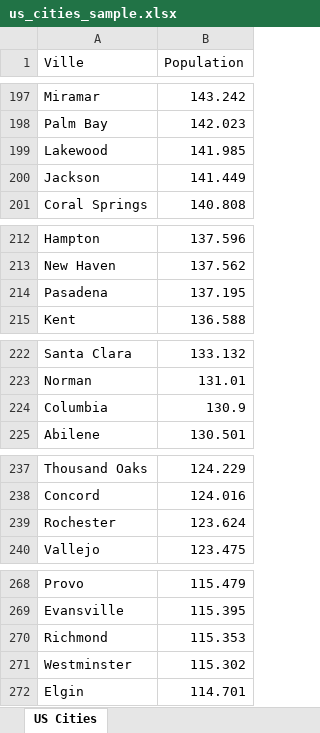
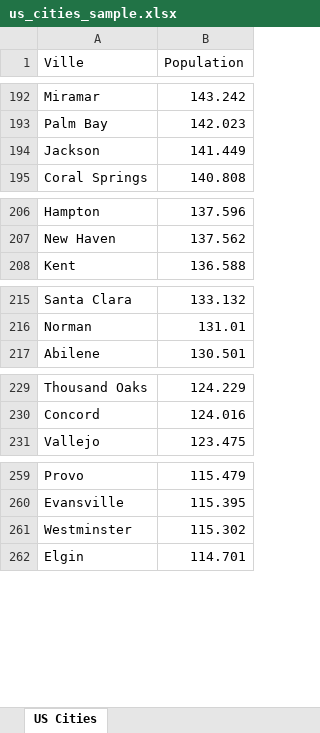
Before and after one commit to YoussefCheradi/DNS, an Excel workbook: src/citys/us_cities_sample.xlsx, sheet US Cities, drawn as a sheet; only a part is shown, gaps mark what is left out; values as stored, in another font and other column widths than the file's, no borders; charts and pictures not drawn; the diff covers the shown part only; the diff names each change by its address in the sheet, - before the commit and + after, or states it on an @@ line.

```diff
--- a/src/citys/us_cities_sample.xlsx (sheet US Cities)
+++ b/src/citys/us_cities_sample.xlsx (sheet US Cities)
-row 199: Lakewood | 141.985
-row 214: Pasadena | 137.195
-row 224: Columbia | 130.9
-row 239: Rochester | 123.624
-row 270: Richmond | 115.353
```
Also changed, not shown: 9 removed rows elsewhere in this sheet, charts or pictures, expired_domains_TLD_net_final.xlsx, src/citys/villes_canada.xlsx, 3 other files.
